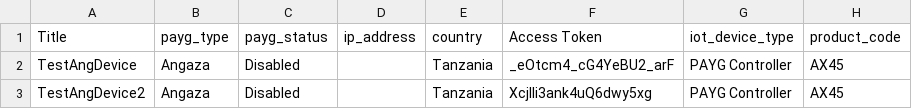
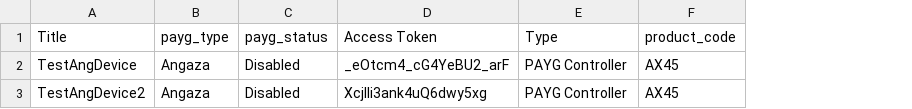
Before and after one commit to EnAccess/Airlink-App, a CSV file: AirLink Docs/Connecting to Solaris or Angaza/TestAngazaDevices.csv, drawn as a sheet; removed rows and columns are numbered as before the commit, all else as after; the diff names each change by its address in the sheet, - before the commit and + after, or states it on an @@ line.

```diff
--- a/AirLink Docs/Connecting to Solaris or Angaza/TestAngazaDevices.csv
+++ b/AirLink Docs/Connecting to Solaris or Angaza/TestAngazaDevices.csv
-column D (ip_address), empty
-column E (country), rows 2-3: Tanzania | Tanzania
-E1: iot_device_type
+E1: Type
```
Also changed, not shown: 3 other files.
